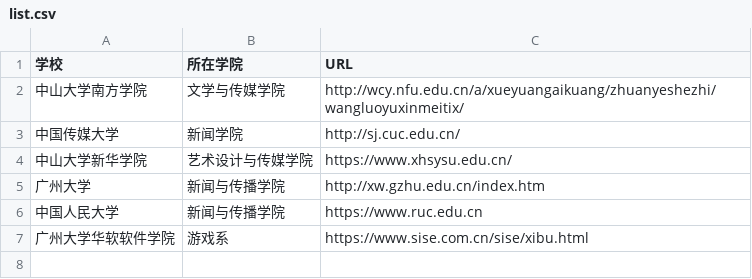
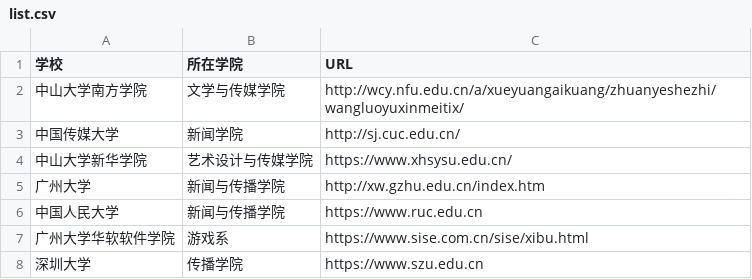
Before and after one commit to Zkimzie/techcollab_19_final, a CSV file: list.csv, drawn as a sheet.

Commit message:
新增了深圳大学网络于新媒体专业的院系和官网信息

```diff
--- a/list.csv
+++ b/list.csv
@@ -7 +7,2 @@
 广州大学华软软件学院,游戏系,https://www.sise.com.cn/sise/xibu.html
+深圳大学,传播学院,https://www.szu.edu.cn
```
